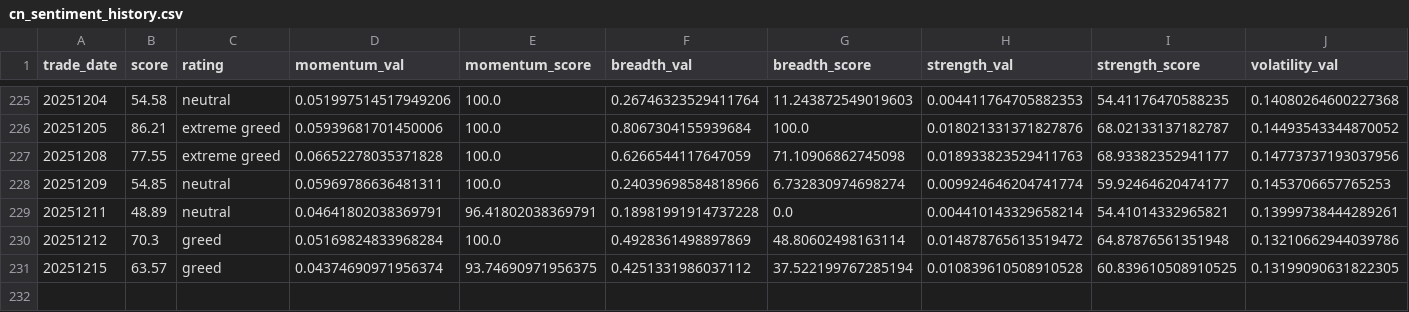
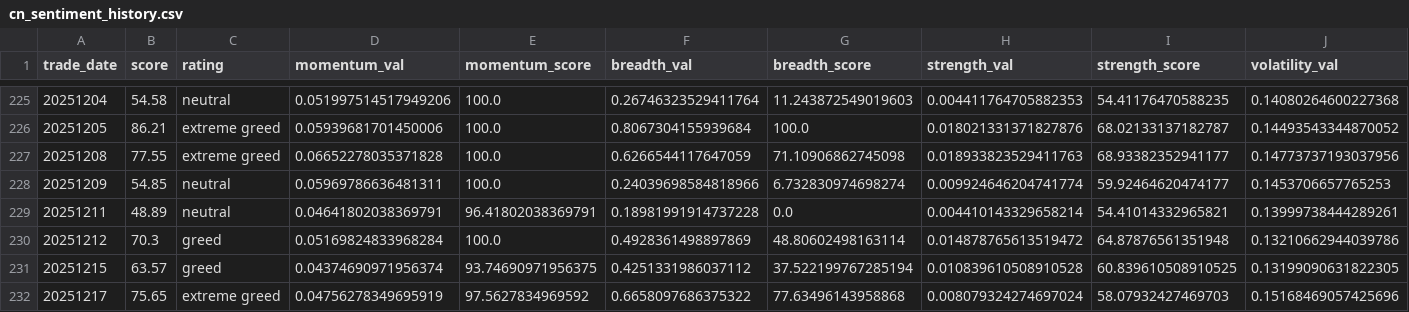
Before and after one commit to sjtuzbx/jinchanchan, a CSV file: data/cn_sentiment_history.csv, drawn as a sheet; only a part is shown, gaps mark what is left out; rows hold the shown columns only; the diff names each change by its address in the sheet, - before the commit and + after, or states it on an @@ line.

```diff
--- a/data/cn_sentiment_history.csv
+++ b/data/cn_sentiment_history.csv
+row 232: 20251217 | 75.65 | extreme greed | 0.04756278349695919 | 97.5627834969592 | 0.6658097686375322 | 77.63496143958868 | 0.008079324274697024 | 58.07932427469703 | 0.15168469057425696
```
Also changed, not shown: 2 other files.
